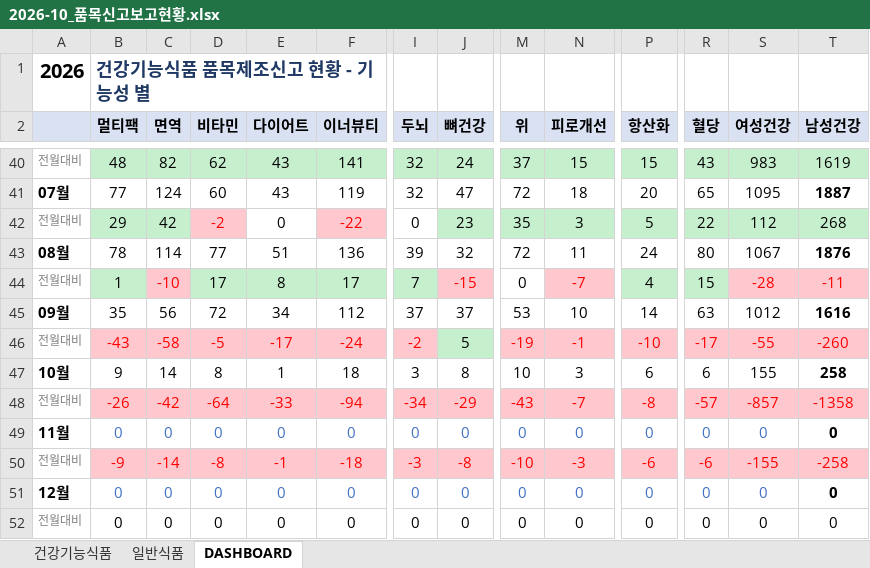
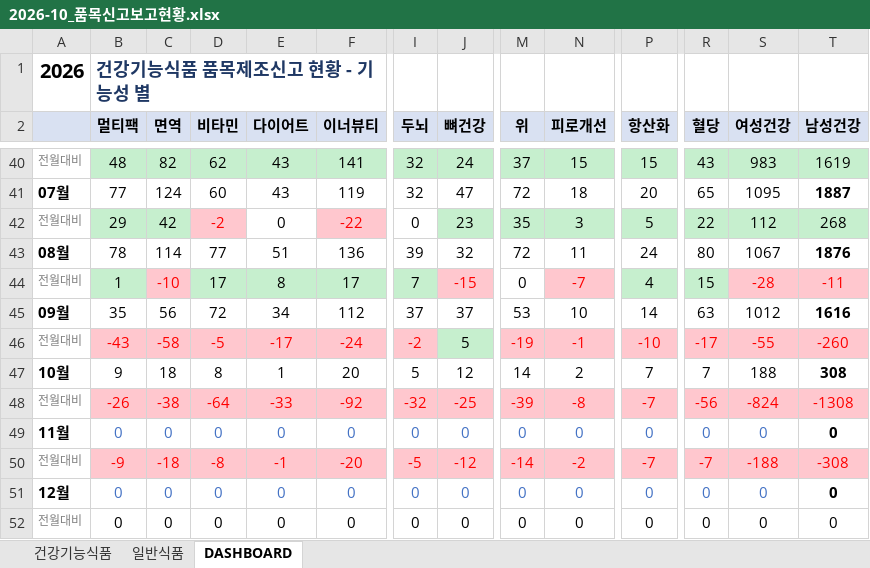
Before and after one commit to primexx98-sudo/food-product-status, an Excel workbook: output/2026-10_품목신고보고현황.xlsx, sheet DASHBOARD, drawn as a sheet; only a part is shown, gaps mark what is left out; values as stored, in another font and other column widths than the file's, no borders; the diff covers the shown part only; the diff names each change by its address in the sheet, - before the commit and + after, or states it on an @@ line.

```diff
--- a/output/2026-10_품목신고보고현황.xlsx (sheet DASHBOARD)
+++ b/output/2026-10_품목신고보고현황.xlsx (sheet DASHBOARD)
-C47 (면역): 14
+C47 (면역): 18
-F47 (이너뷰티): 18
+F47 (이너뷰티): 20
-I47 (두뇌): 3
+I47 (두뇌): 5
-J47 (뼈건강): 8
+J47 (뼈건강): 12
-M47 (위): 10
+M47 (위): 14
-N47 (피로개선): 3
+N47 (피로개선): 2
-P47 (항산화): 6
+P47 (항산화): 7
-R47 (혈당): 6
+R47 (혈당): 7
-S47 (여성건강): 155
+S47 (여성건강): 188
-T47 (남성건강): 258
+T47 (남성건강): 308
-C48 (면역): -42
+C48 (면역): -38
-F48 (이너뷰티): -94
+F48 (이너뷰티): -92
-I48 (두뇌): -34
+I48 (두뇌): -32
-J48 (뼈건강): -29
+J48 (뼈건강): -25
-M48 (위): -43
+M48 (위): -39
-N48 (피로개선): -7
+N48 (피로개선): -8
-P48 (항산화): -8
+P48 (항산화): -7
-R48 (혈당): -57
+R48 (혈당): -56
-S48 (여성건강): -857
+S48 (여성건강): -824
-T48 (남성건강): -1358
+T48 (남성건강): -1308
-C50 (면역): -14
+C50 (면역): -18
-F50 (이너뷰티): -18
+F50 (이너뷰티): -20
-I50 (두뇌): -3
+I50 (두뇌): -5
-J50 (뼈건강): -8
+J50 (뼈건강): -12
-M50 (위): -10
+M50 (위): -14
-N50 (피로개선): -3
+N50 (피로개선): -2
-P50 (항산화): -6
+P50 (항산화): -7
-R50 (혈당): -6
+R50 (혈당): -7
-S50 (여성건강): -155
+S50 (여성건강): -188
-T50 (남성건강): -258
+T50 (남성건강): -308
```
Also changed, not shown: 27 edited cells elsewhere in this sheet, sheet 일반식품, sheet 건강기능식품, 7 other files.
